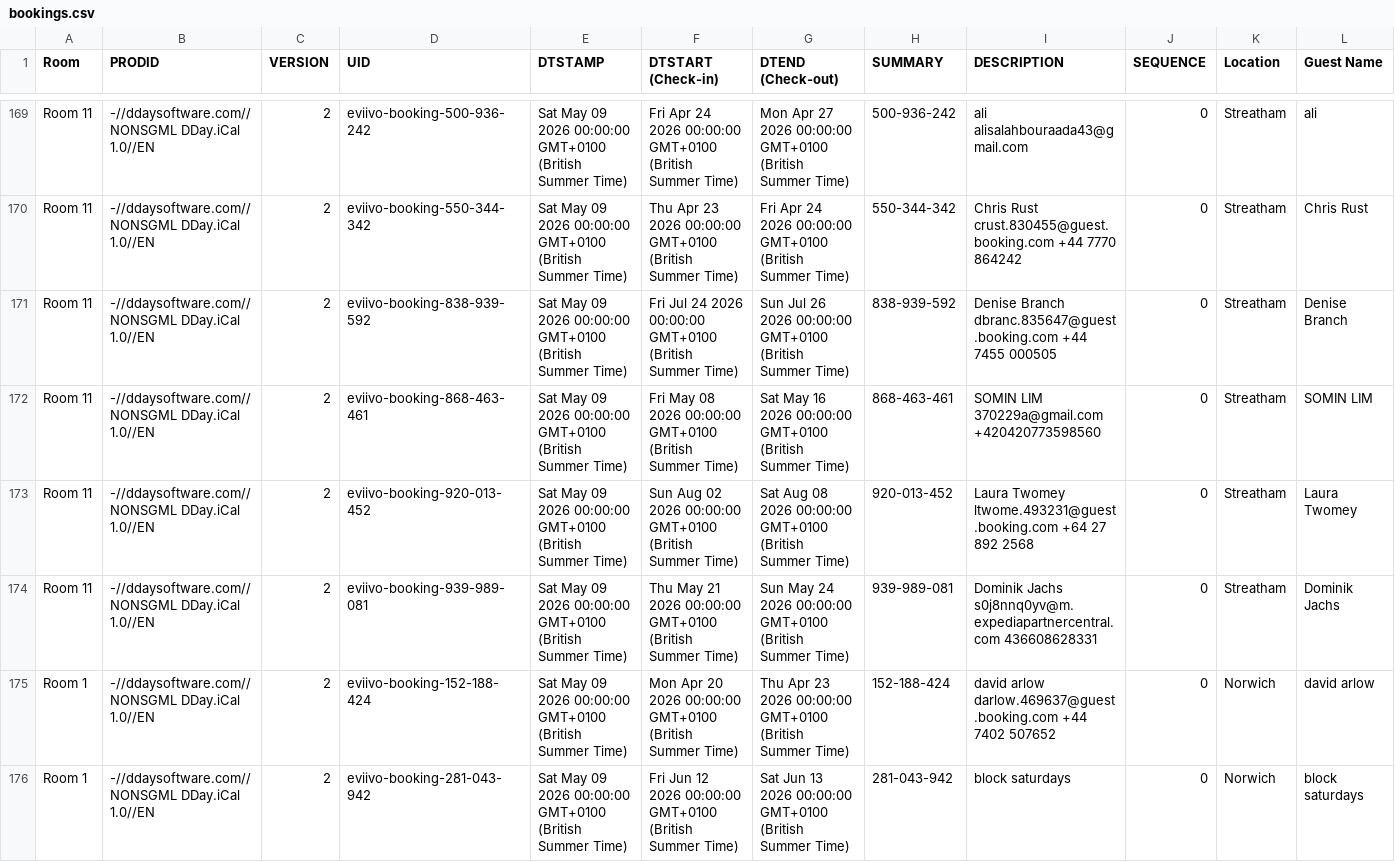
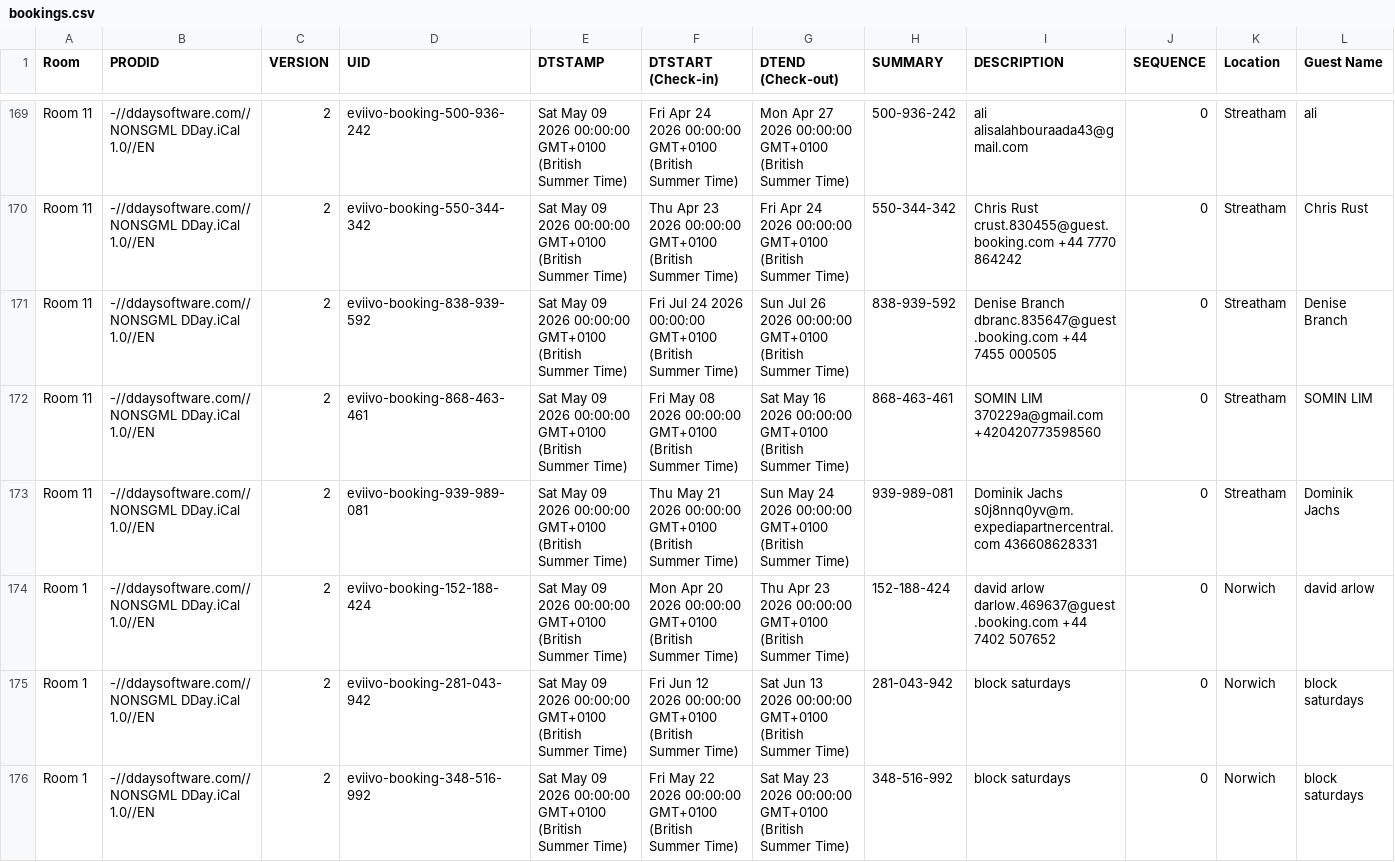
Before and after one commit to McConnell-Properties/ttlock-auto-codes, a CSV file: automation-data/bookings.csv, drawn as a sheet; only a part is shown, gaps mark what is left out; the shorter side is filled out with more unchanged rows; rows hold the shown columns only; the diff names each change by its address in the sheet, - before the commit and + after, or states it on an @@ line.

Commit message:
Update bookings.csv from GAS

```diff
--- a/automation-data/bookings.csv
+++ b/automation-data/bookings.csv
-row 173: Room 11 | -//ddaysoftware.com//NONSGML DDay.iCal 1.0//EN | 2 | eviivo-booking-920-013-452 | Sat May 09 2026 00:00:00 GMT+0100 (British Summer Time) | Sun Aug 02 2026 00:00:00 GMT+0100 (British Summer Time) | Sat Aug 08 2026 00:00:00 GMT+0100 (British Summer Time) | 920-013-452 | Laura Twomey ltwome.493231@guest.booking.com +64 27 892 2568 | 0 | Streatham | Laura Twomey
```
